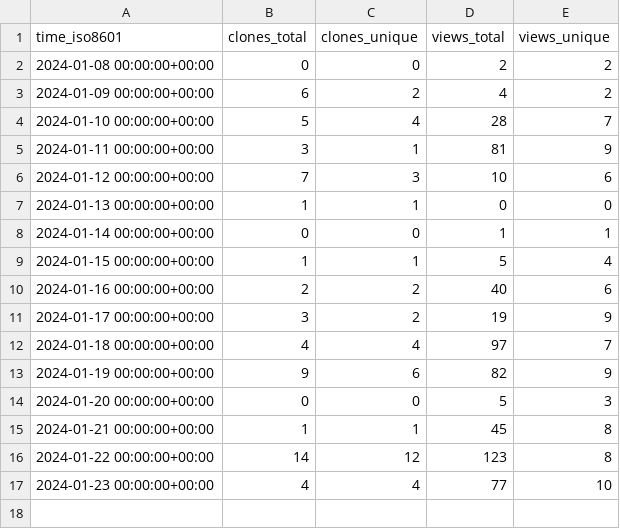
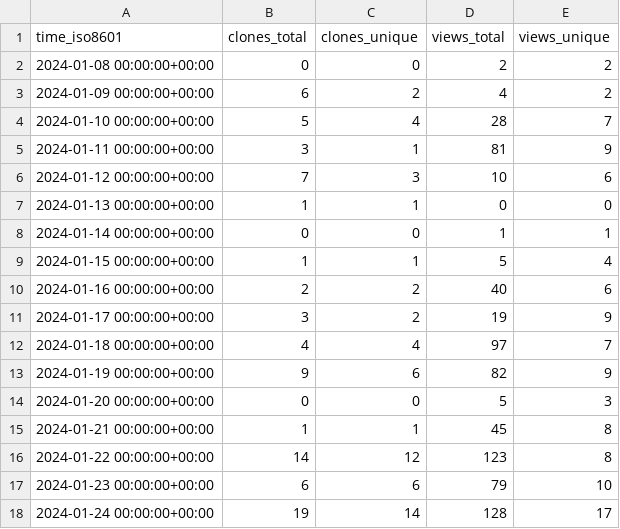
Before and after one commit to L2S-lab/natnet_ros_cpp, a CSV file: L2S-lab/natnet_ros_cpp/ghrs-data/views_clones_aggregate.csv, drawn as a sheet.

```diff
--- a/L2S-lab/natnet_ros_cpp/ghrs-data/views_clones_aggregate.csv
+++ b/L2S-lab/natnet_ros_cpp/ghrs-data/views_clones_aggregate.csv
@@ -16,2 +16,3 @@ time_iso8601,clones_total,clones_unique,views_total,views_unique
 2024-01-22 00:00:00+00:00,14,12,123,8
-2024-01-23 00:00:00+00:00,4,4,77,10
+2024-01-23 00:00:00+00:00,6,6,79,10
+2024-01-24 00:00:00+00:00,19,14,128,17
```
Also changed, not shown: 1 other file.
